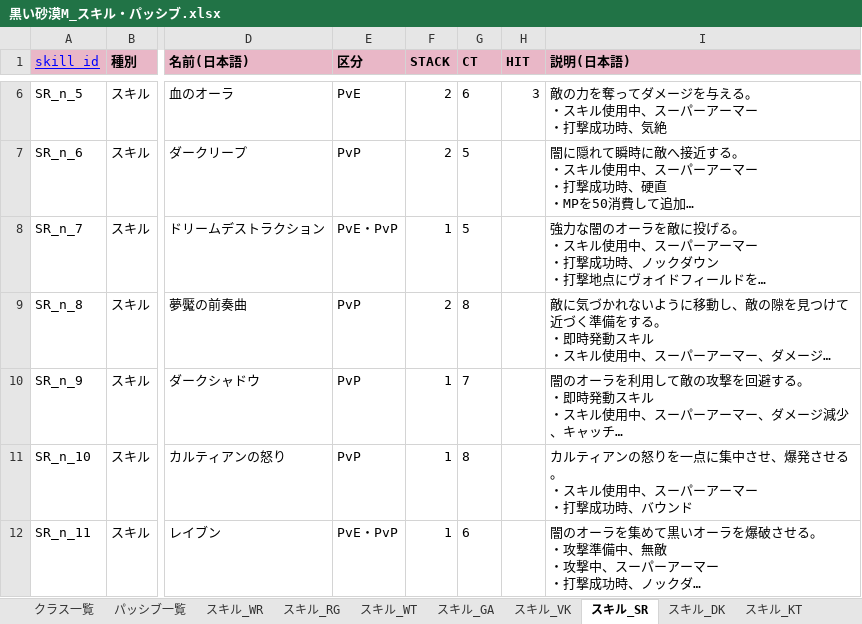
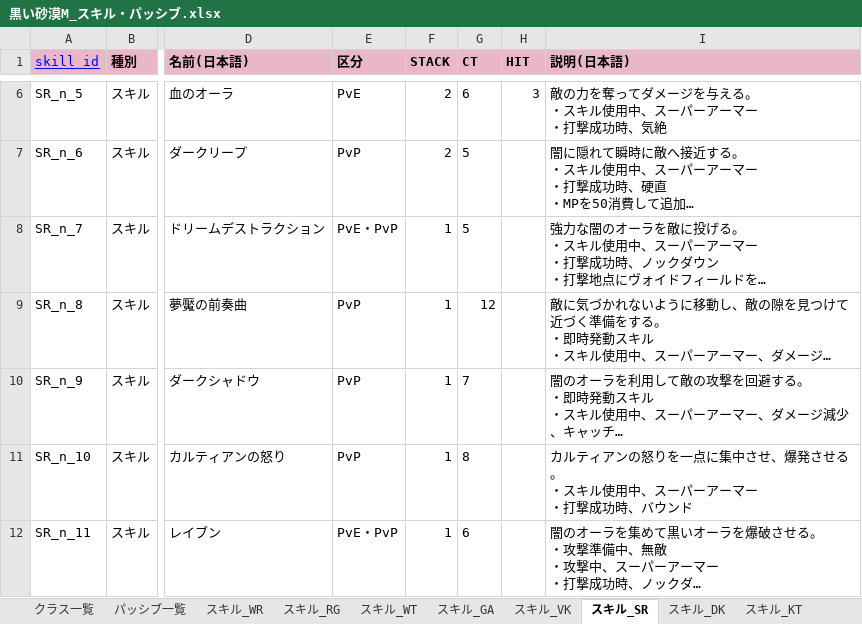
Before and after one commit to Lily-0619/skill-sigil-web, an Excel workbook: 資料/クラスデータ/黒い砂漠M_スキル・パッシブ.xlsx, sheet スキル_SR, drawn as a sheet; only a part is shown, gaps mark what is left out; long unchanged cells end in …; values as stored, in another font and other column widths than the file's, no borders; the diff names each change by its address in the sheet, - before the commit and + after, or states it on an @@ line.

```diff
--- a/資料/クラスデータ/黒い砂漠M_スキル・パッシブ.xlsx (sheet スキル_SR)
+++ b/資料/クラスデータ/黒い砂漠M_スキル・パッシブ.xlsx (sheet スキル_SR)
-F9 (STACK): 2
+F9 (STACK): 1
-G9 (CT): 8
+G9 (CT): 12
```
Also changed, not shown: sheet パッシブ一覧, sheet スキル_MG, sheet スキル_HS, sheet スキル_DR, sheet スキル_CO, sheet スキル_VK, 49 other files.
